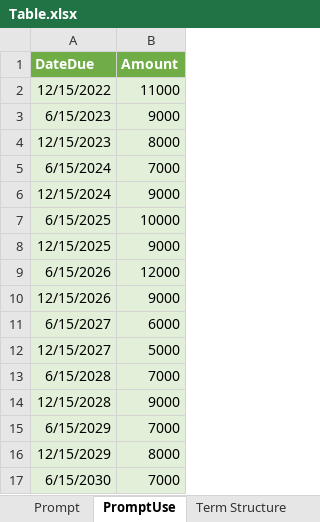
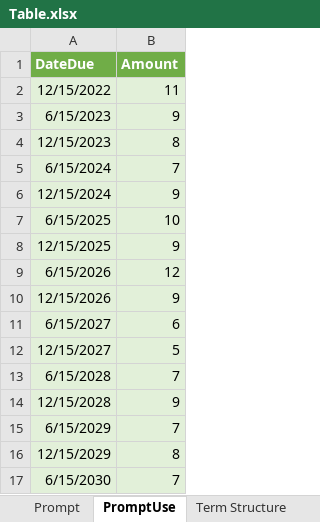
Before and after one commit to jdean53/finops_casestudy, an Excel workbook: Table.xlsx, sheet PromptUse, drawn as a sheet; values as stored, in another font and other column widths than the file's, no borders; the diff names each change by its address in the sheet, - before the commit and + after, or states it on an @@ line.

```diff
--- a/Table.xlsx (sheet PromptUse)
+++ b/Table.xlsx (sheet PromptUse)
-B2 (Amount): 11000
+B2 (Amount): 11
-B3 (Amount): 9000
+B3 (Amount): 9
-B4 (Amount): 8000
+B4 (Amount): 8
-B5 (Amount): 7000
+B5 (Amount): 7
-B6 (Amount): 9000
+B6 (Amount): 9
-B7 (Amount): 10000
+B7 (Amount): 10
-B8 (Amount): 9000
+B8 (Amount): 9
-B9 (Amount): 12000
+B9 (Amount): 12
-B10 (Amount): 9000
+B10 (Amount): 9
-B11 (Amount): 6000
+B11 (Amount): 6
-B12 (Amount): 5000
+B12 (Amount): 5
-B13 (Amount): 7000
+B13 (Amount): 7
-B14 (Amount): 9000
+B14 (Amount): 9
-B15 (Amount): 7000
+B15 (Amount): 7
-B16 (Amount): 8000
+B16 (Amount): 8
-B17 (Amount): 7000
+B17 (Amount): 7
```
Also changed, not shown: sheet Prompt, 2 other files.
